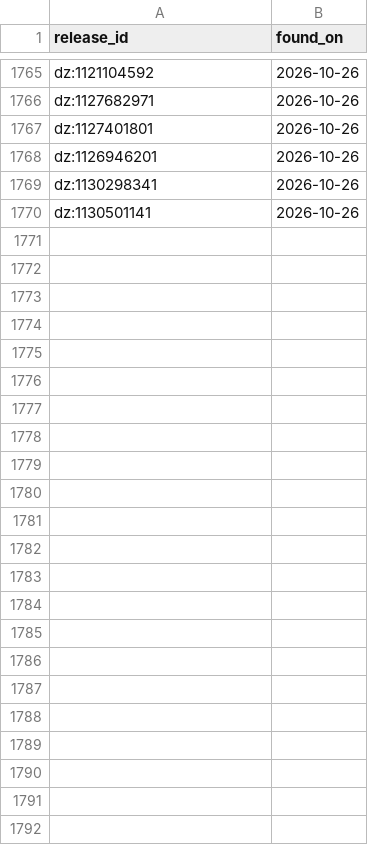
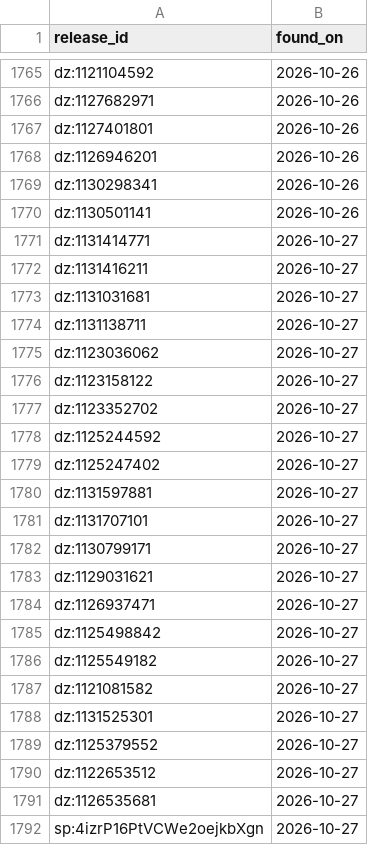
Before and after one commit to lzapffe/new-realeases-playlist, a CSV file: state/seen_releases.csv, drawn as a sheet; only a part is shown, gaps mark what is left out; the diff names each change by its address in the sheet, - before the commit and + after, or states it on an @@ line.

```diff
--- a/state/seen_releases.csv
+++ b/state/seen_releases.csv
+row 1771: dz:1131414771 | 2026-10-27
+row 1772: dz:1131416211 | 2026-10-27
+row 1773: dz:1131031681 | 2026-10-27
+row 1774: dz:1131138711 | 2026-10-27
+row 1775: dz:1123036062 | 2026-10-27
+row 1776: dz:1123158122 | 2026-10-27
+row 1777: dz:1123352702 | 2026-10-27
+row 1778: dz:1125244592 | 2026-10-27
+row 1779: dz:1125247402 | 2026-10-27
+row 1780: dz:1131597881 | 2026-10-27
+row 1781: dz:1131707101 | 2026-10-27
+row 1782: dz:1130799171 | 2026-10-27
+row 1783: dz:1129031621 | 2026-10-27
+row 1784: dz:1126937471 | 2026-10-27
+row 1785: dz:1125498842 | 2026-10-27
+row 1786: dz:1125549182 | 2026-10-27
+row 1787: dz:1121081582 | 2026-10-27
+row 1788: dz:1131525301 | 2026-10-27
+row 1789: dz:1125379552 | 2026-10-27
+row 1790: dz:1122653512 | 2026-10-27
+row 1791: dz:1126535681 | 2026-10-27
+row 1792: sp:4izrP16PtVCWe2oejkbXgn | 2026-10-27
```
Also changed, not shown: state/artists.csv, state/pending_releases.csv, 5 other files.
